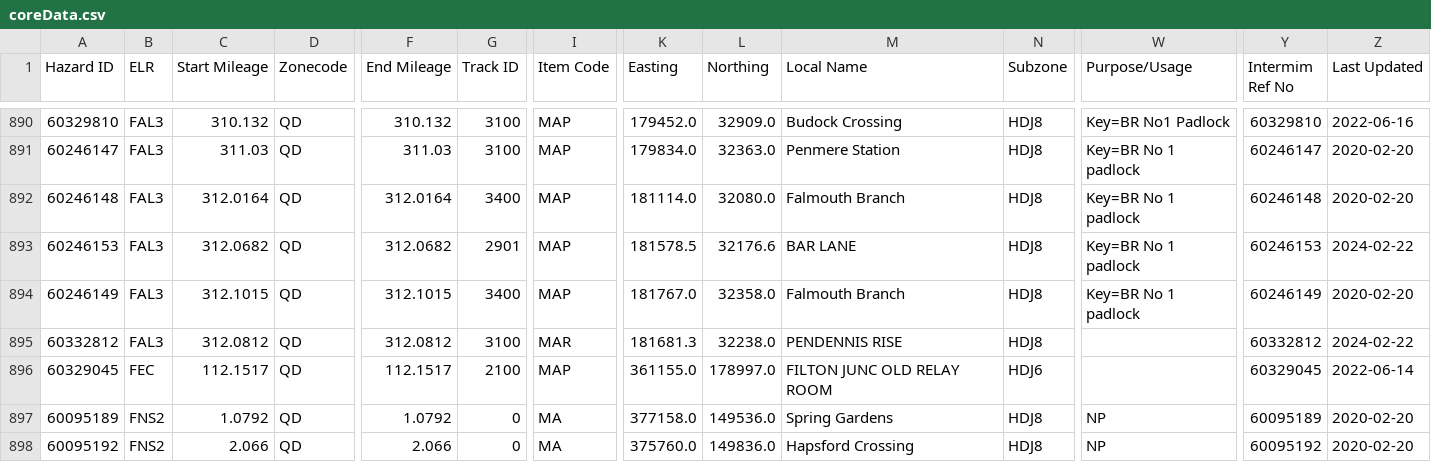
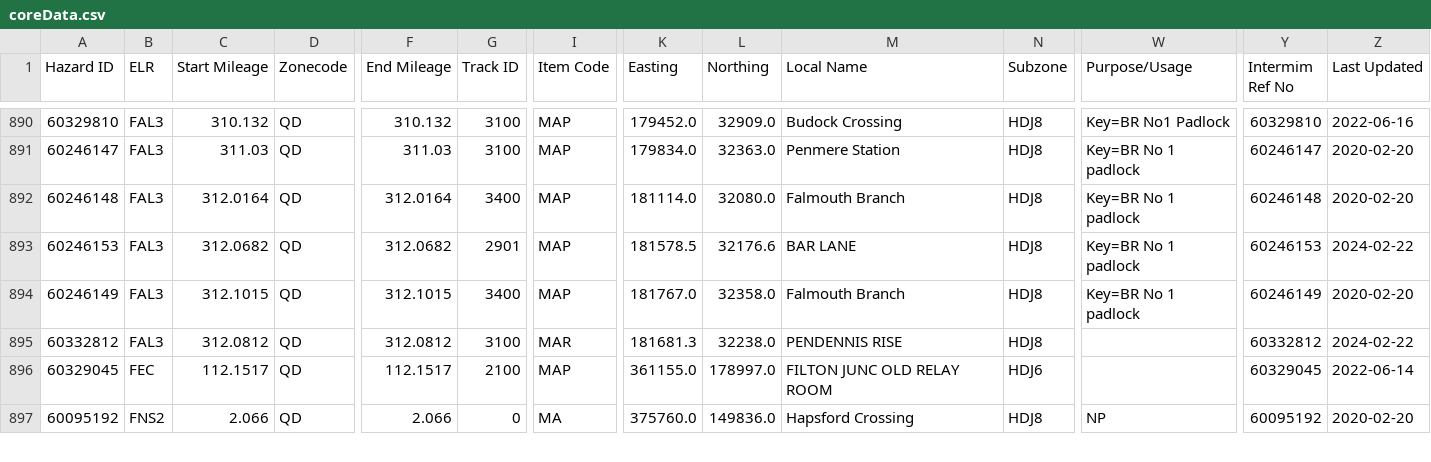
Before and after one commit to infrastructureclub/nr-national-hazard-directory, a CSV file: data/QD/coreData.csv, drawn as a sheet; only a part is shown, gaps mark what is left out; removed rows and columns are numbered as before the commit, all else as after; rows hold the shown columns only; the diff covers the shown part only; the diff names each change by its address in the sheet, - before the commit and + after, or states it on an @@ line.

```diff
--- a/data/QD/coreData.csv
+++ b/data/QD/coreData.csv
-row 897: 60095189 | FNS2 | 1.0792 | QD | 1.0792 | 0 | MA | 377158.0 | 149536.0 | Spring Gardens | HDJ8 | NP | 60095189 | 2020-02-20
```
Also changed, not shown: 1 added row and 17 edited cells elsewhere in this file, data/QR/coreData.csv.
